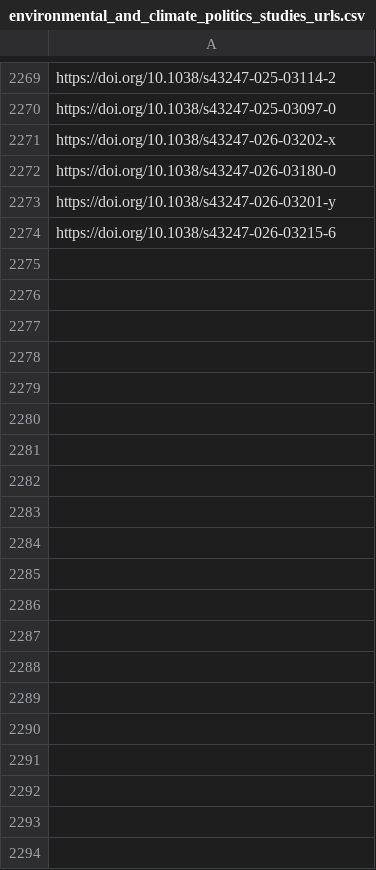
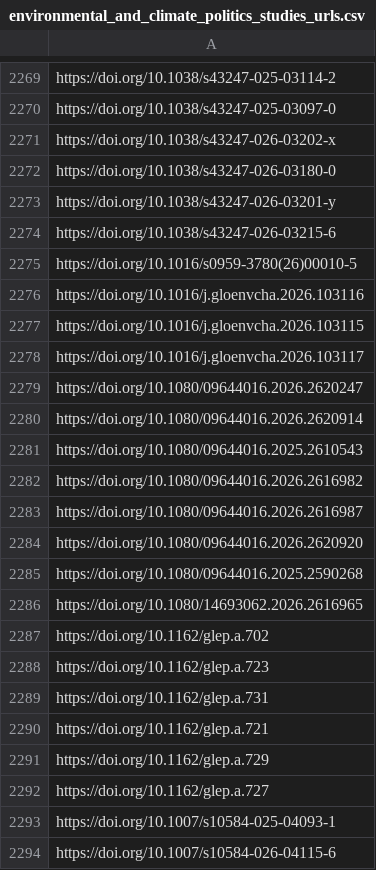
Before and after one commit to sumtxt/picnic, a CSV file: memory/environmental_and_climate_politics_studies_urls.csv, drawn as a sheet; only a part is shown, gaps mark what is left out; the diff covers the shown part only; the diff names each change by its address in the sheet, - before the commit and + after, or states it on an @@ line.

```diff
--- a/memory/environmental_and_climate_politics_studies_urls.csv
+++ b/memory/environmental_and_climate_politics_studies_urls.csv
+row 2275: https://doi.org/10.1016/s0959-3780(26)00010-5
+row 2276: https://doi.org/10.1016/j.gloenvcha.2026.103116
+row 2277: https://doi.org/10.1016/j.gloenvcha.2026.103115
+row 2278: https://doi.org/10.1016/j.gloenvcha.2026.103117
+row 2279: https://doi.org/10.1080/09644016.2026.2620247
+row 2280: https://doi.org/10.1080/09644016.2026.2620914
+row 2281: https://doi.org/10.1080/09644016.2025.2610543
+row 2282: https://doi.org/10.1080/09644016.2026.2616982
+row 2283: https://doi.org/10.1080/09644016.2026.2616987
+row 2284: https://doi.org/10.1080/09644016.2026.2620920
+row 2285: https://doi.org/10.1080/09644016.2025.2590268
+row 2286: https://doi.org/10.1080/14693062.2026.2616965
+row 2287: https://doi.org/10.1162/glep.a.702
+row 2288: https://doi.org/10.1162/glep.a.723
+row 2289: https://doi.org/10.1162/glep.a.731
+row 2290: https://doi.org/10.1162/glep.a.721
+row 2291: https://doi.org/10.1162/glep.a.729
+row 2292: https://doi.org/10.1162/glep.a.727
+row 2293: https://doi.org/10.1007/s10584-025-04093-1
+row 2294: https://doi.org/10.1007/s10584-026-04115-6
```
Also changed, not shown: 52 added rows elsewhere in this file, memory/economics_urls.csv, memory/migration_urls.csv, 13 other files.
